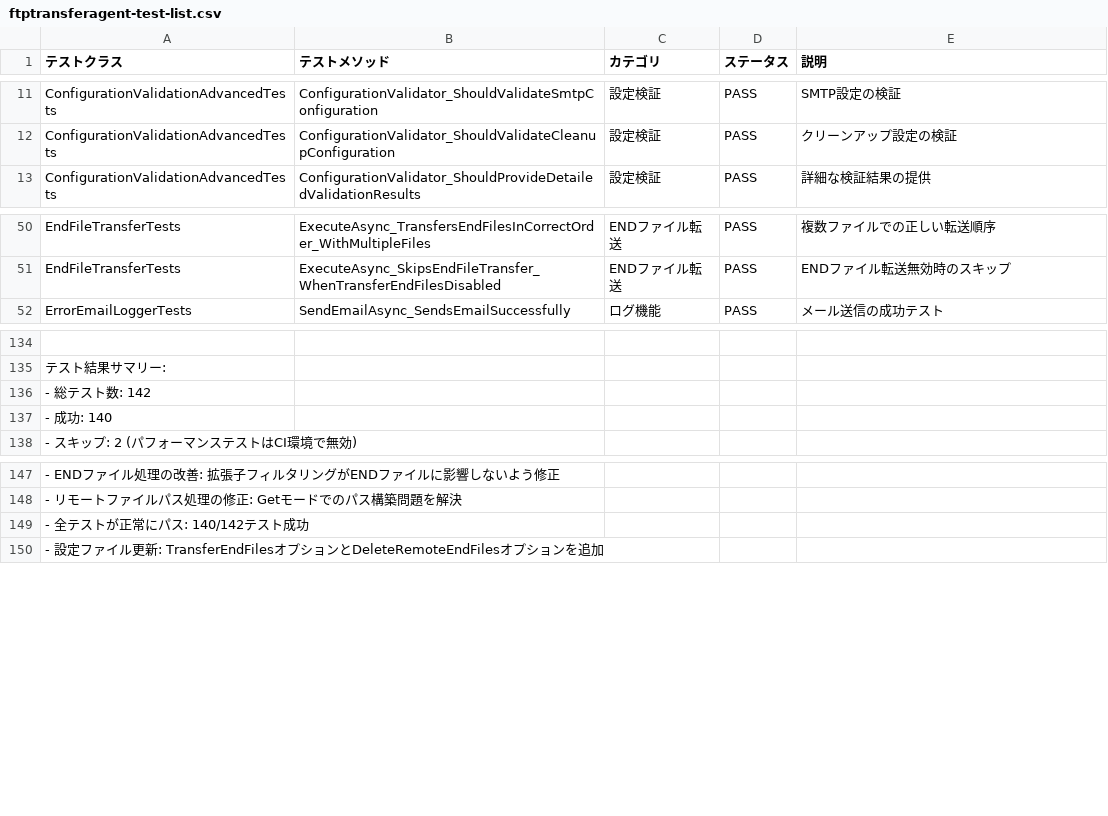
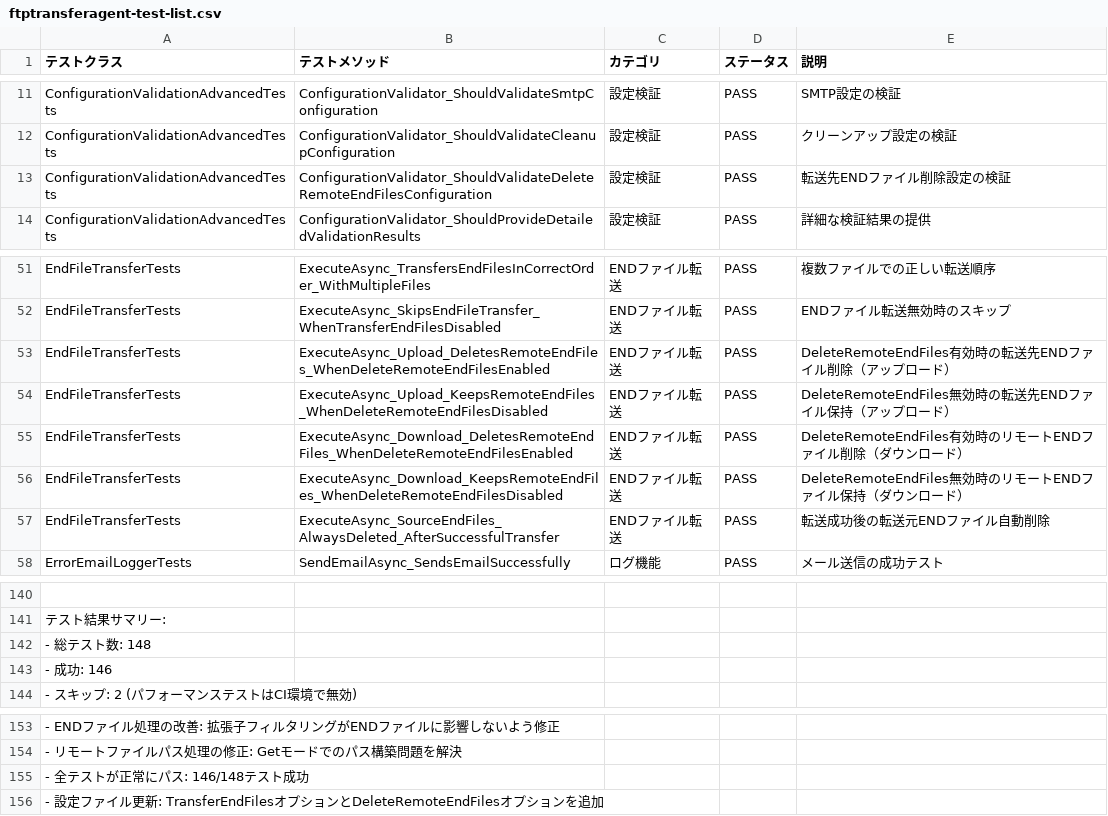
Before and after one commit to siroco-kyon/ftp-transfer-agent, a CSV file: ftptransferagent-test-list.csv, drawn as a sheet; only a part is shown, gaps mark what is left out; addresses are those after the commit; the diff names each change by its address in the sheet, - before the commit and + after, or states it on an @@ line.

Commit message:
Standardize END file naming to data file plus extension
Updated all test cases and core logic to require END files to be named as the data file name plus the END extension (e.g., test.txt.END). Adjusted Worker logic to match END files to their corresponding data files using the full file name, not just the base name. Added new tests to verify correct handling of the new naming convention and updated test result summaries accordingly.

```diff
--- a/ftptransferagent-test-list.csv
+++ b/ftptransferagent-test-list.csv
+row 13: ConfigurationValidationAdvancedTests | ConfigurationValidator_ShouldValidateDeleteRemoteEndFilesConfiguration | 設定検証 | PASS | 転送先ENDファイル削除設定の検証
+row 53: EndFileTransferTests | ExecuteAsync_Upload_DeletesRemoteEndFiles_WhenDeleteRemoteEndFilesEnabled | ENDファイル転送 | PASS | DeleteRemoteEndFiles有効時の転送先ENDファイル削除（アップロード）
+row 54: EndFileTransferTests | ExecuteAsync_Upload_KeepsRemoteEndFiles_WhenDeleteRemoteEndFilesDisabled | ENDファイル転送 | PASS | DeleteRemoteEndFiles無効時の転送先ENDファイル保持（アップロード）
+row 55: EndFileTransferTests | ExecuteAsync_Download_DeletesRemoteEndFiles_WhenDeleteRemoteEndFilesEnabled | ENDファイル転送 | PASS | DeleteRemoteEndFiles有効時のリモートENDファイル削除（ダウンロード）
+row 56: EndFileTransferTests | ExecuteAsync_Download_KeepsRemoteEndFiles_WhenDeleteRemoteEndFilesDisabled | ENDファイル転送 | PASS | DeleteRemoteEndFiles無効時のリモートENDファイル保持（ダウンロード）
+row 57: EndFileTransferTests | ExecuteAsync_SourceEndFiles_AlwaysDeleted_AfterSuccessfulTransfer | ENDファイル転送 | PASS | 転送成功後の転送元ENDファイル自動削除
-A142 (テストクラス): - 総テスト数: 142
+A142 (テストクラス): - 総テスト数: 148
-A143 (テストクラス): - 成功: 140
+A143 (テストクラス): - 成功: 146
-A155 (テストクラス): - 全テストが正常にパス: 140/142テスト成功
+A155 (テストクラス): - 全テストが正常にパス: 146/148テスト成功
```
Also changed, not shown: 5 other files.
